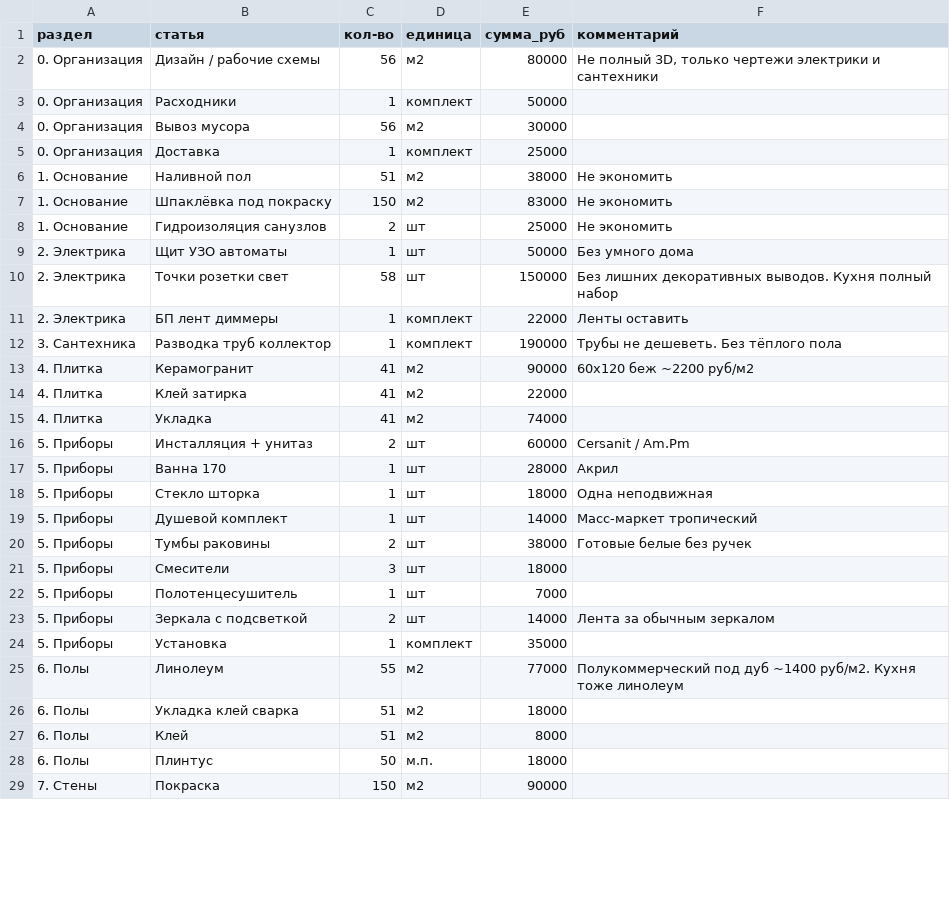
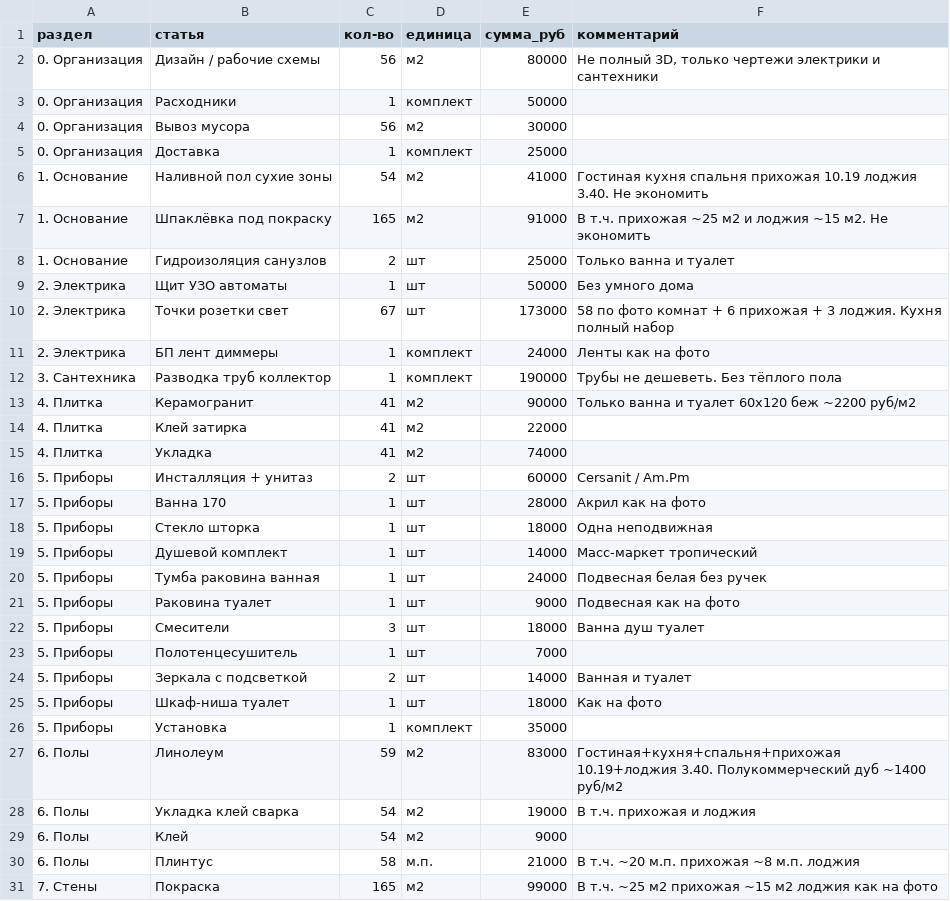
Before and after one commit to rishat11/Design, a CSV file: smeta.csv, drawn as a sheet; only a part is shown; the diff covers the shown part only.

```diff
--- a/smeta.csv
+++ b/smeta.csv
@@ -5,10 +5,10 @@
 0. Организация;Доставка;1;комплект;25000;
-1. Основание;Наливной пол;51;м2;38000;Не экономить
-1. Основание;Шпаклёвка под покраску;150;м2;83000;Не экономить
-1. Основание;Гидроизоляция санузлов;2;шт;25000;Не экономить
+1. Основание;Наливной пол сухие зоны;54;м2;41000;Гостиная кухня спальня прихожая 10.19 лоджия 3.40. Не экономить
+1. Основание;Шпаклёвка под покраску;165;м2;91000;В т.ч. прихожая ~25 м2 и лоджия ~15 м2. Не экономить
+1. Основание;Гидроизоляция санузлов;2;шт;25000;Только ванна и туалет
 2. Электрика;Щит УЗО автоматы;1;шт;50000;Без умного дома
-2. Электрика;Точки розетки свет;58;шт;150000;Без лишних декоративных выводов. Кухня полный набор
-2. Электрика;БП лент диммеры;1;комплект;22000;Ленты оставить
+2. Электрика;Точки розетки свет;67;шт;173000;58 по фото комнат + 6 прихожая + 3 лоджия. Кухня полный набор
+2. Электрика;БП лент диммеры;1;комплект;24000;Ленты как на фото
 3. Сантехника;Разводка труб коллектор;1;комплект;190000;Трубы не дешеветь. Без тёплого пола
-4. Плитка;Керамогранит;41;м2;90000;60х120 беж ~2200 руб/м2
+4. Плитка;Керамогранит;41;м2;90000;Только ванна и туалет 60х120 беж ~2200 руб/м2
 4. Плитка;Клей затирка;41;м2;22000;
@@ -16,14 +16,16 @@
 5. Приборы;Инсталляция + унитаз;2;шт;60000;Cersanit / Am.Pm
-5. Приборы;Ванна 170;1;шт;28000;Акрил
+5. Приборы;Ванна 170;1;шт;28000;Акрил как на фото
 5. Приборы;Стекло шторка;1;шт;18000;Одна неподвижная
 5. Приборы;Душевой комплект;1;шт;14000;Масс-маркет тропический
-5. Приборы;Тумбы раковины;2;шт;38000;Готовые белые без ручек
-5. Приборы;Смесители;3;шт;18000;
+5. Приборы;Тумба раковина ванная;1;шт;24000;Подвесная белая без ручек
+5. Приборы;Раковина туалет;1;шт;9000;Подвесная как на фото
+5. Приборы;Смесители;3;шт;18000;Ванна душ туалет
 5. Приборы;Полотенцесушитель;1;шт;7000;
-5. Приборы;Зеркала с подсветкой;2;шт;14000;Лента за обычным зеркалом
+5. Приборы;Зеркала с подсветкой;2;шт;14000;Ванная и туалет
+5. Приборы;Шкаф-ниша туалет;1;шт;18000;Как на фото
 5. Приборы;Установка;1;комплект;35000;
-6. Полы;Линолеум;55;м2;77000;Полукоммерческий под дуб ~1400 руб/м2. Кухня тоже линолеум
-6. Полы;Укладка клей сварка;51;м2;18000;
-6. Полы;Клей;51;м2;8000;
-6. Полы;Плинтус;50;м.п.;18000;
-7. Стены;Покраска;150;м2;90000;
+6. Полы;Линолеум;59;м2;83000;Гостиная+кухня+спальня+прихожая 10.19+лоджия 3.40. Полукоммерческий дуб ~1400 руб/м2
+6. Полы;Укладка клей сварка;54;м2;19000;В т.ч. прихожая и лоджия
+6. Полы;Клей;54;м2;9000;
+6. Полы;Плинтус;58;м.п.;21000;В т.ч. ~20 м.п. прихожая ~8 м.п. лоджия
+7. Стены;Покраска;165;м2;99000;В т.ч. ~25 м2 прихожая ~15 м2 лоджия как на фото
```
Also changed, not shown: 4 added rows, 1 removed row and 18 edited cells elsewhere in this file, 12 other files.
